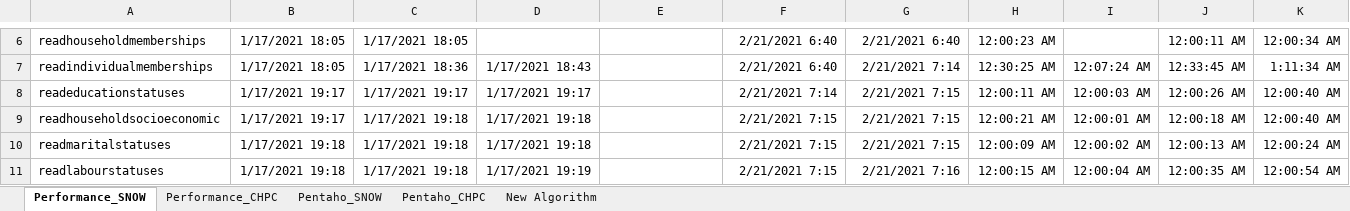
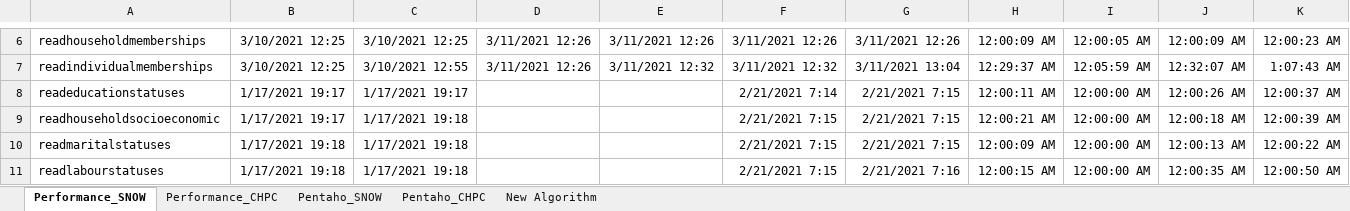
Before and after one commit to SAPRIN-MRC/SaprinJulia, an Excel workbook: src/Performance.xlsx, sheet Performance_SNOW, drawn as a sheet; only a part is shown, gaps mark what is left out; values as stored, in another font and other column widths than the file's, no borders; the diff covers the shown part only; the diff names each change by its address in the sheet, - before the commit and + after, or states it on an @@ line.

```diff
--- a/src/Performance.xlsx (sheet Performance_SNOW)
+++ b/src/Performance.xlsx (sheet Performance_SNOW)
-B6:B7: 1/17/2021 18:05
+B6:B7: 3/10/2021 12:25
-C6: 1/17/2021 18:05
+C6: 3/10/2021 12:25
-D6: (empty)
+D6: 3/11/2021 12:26
-E6: (empty)
+E6: 3/11/2021 12:26
-F6: 2/21/2021 6:40
+F6: 3/11/2021 12:26
-G6: 2/21/2021 6:40
+G6: 3/11/2021 12:26
-H6: 12:00:23 AM
+H6: 12:00:09 AM
-I6: (empty)
+I6: 12:00:05 AM
-J6: 12:00:11 AM
+J6: 12:00:09 AM
-K6: 12:00:34 AM
+K6: 12:00:23 AM
-C7: 1/17/2021 18:36
+C7: 3/10/2021 12:55
-D7: 1/17/2021 18:43
+D7: 3/11/2021 12:26
-E7: (empty)
+E7: 3/11/2021 12:32
-F7: 2/21/2021 6:40
+F7: 3/11/2021 12:32
-G7: 2/21/2021 7:14
+G7: 3/11/2021 13:04
-H7: 12:30:25 AM
+H7: 12:29:37 AM
-I7: 12:07:24 AM
+I7: 12:05:59 AM
-J7: 12:33:45 AM
+J7: 12:32:07 AM
-K7: 1:11:34 AM
+K7: 1:07:43 AM
-D8: 1/17/2021 19:17
+D8: (empty)
-I8: 12:00:03 AM
+I8: 12:00:00 AM
-K8: 12:00:40 AM
+K8: 12:00:37 AM
-D9:D10: 1/17/2021 19:18
+D9:D10: (empty)
-I9: 12:00:01 AM
+I9: 12:00:00 AM
-K9: 12:00:40 AM
+K9: 12:00:39 AM
-I10: 12:00:02 AM
+I10: 12:00:00 AM
-K10: 12:00:24 AM
+K10: 12:00:22 AM
-D11: 1/17/2021 19:19
+D11: (empty)
-I11: 12:00:04 AM
+I11: 12:00:00 AM
-K11: 12:00:54 AM
+K11: 12:00:50 AM
```
Also changed, not shown: 2 added rows, 1 removed row and 114 edited cells elsewhere in this sheet, sheet Pentaho_SNOW, 12 other files.
